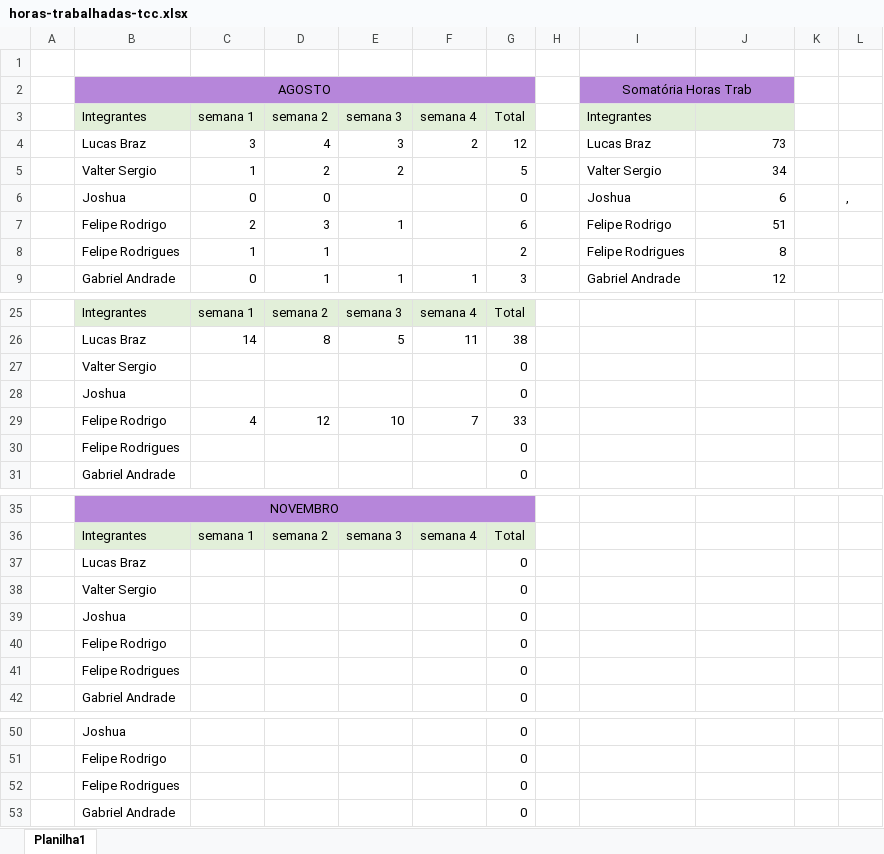
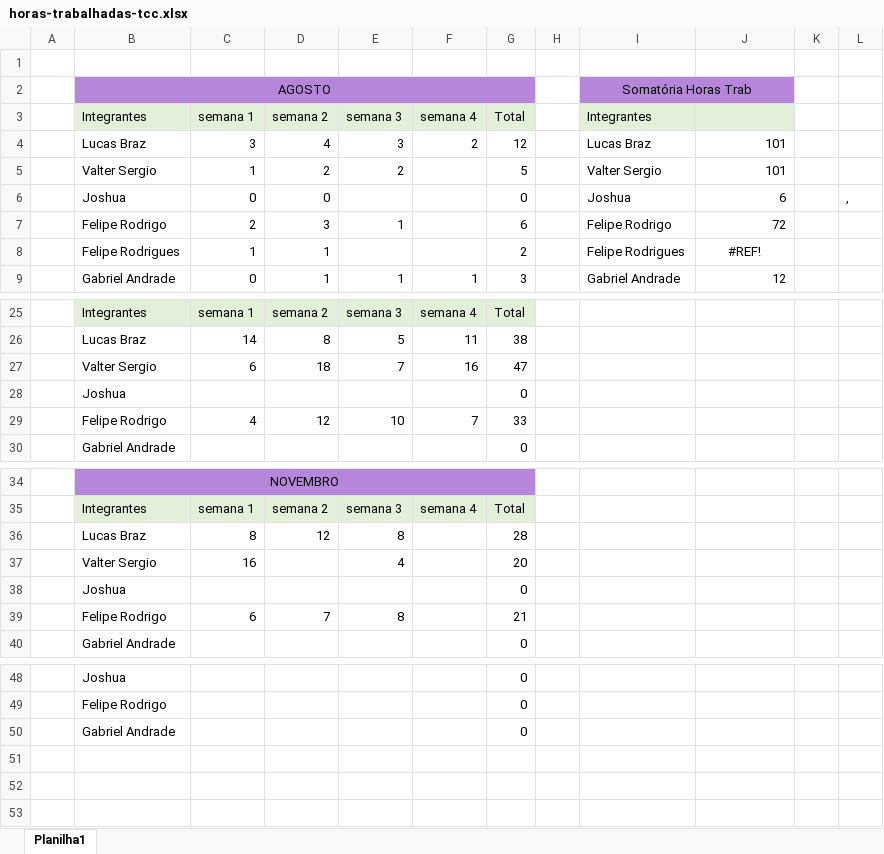
Before and after one commit to ValterRibeiro1994/tcc-etec, an Excel workbook: tcc-documentacao/Planejamento/planilhas/horas-trabalhadas-tcc.xlsx, sheet Planilha1, drawn as a sheet; only a part is shown, gaps mark what is left out; values as stored, in another font and other column widths than the file's, no borders; removed rows and columns are numbered as before the commit, all else as after; the diff names each change by its address in the sheet, - before the commit and + after, or states it on an @@ line.

Commit message:
Horas trabalhadas

```diff
--- a/tcc-documentacao/Planejamento/planilhas/horas-trabalhadas-tcc.xlsx (sheet Planilha1)
+++ b/tcc-documentacao/Planejamento/planilhas/horas-trabalhadas-tcc.xlsx (sheet Planilha1)
-J4: 73
+J4: 101
-J5: 34
+J5: 101
-J7: 51
+J7: 72
-J8: 8
+J8: #REF!
-J8 alignment: right
+J8 alignment: center
-row 27:  | Valter Sergio |  |  |  |  | 0
+row 27:  | Valter Sergio | 6 | 18 | 7 | 16 | 47
-row 30:  | Felipe Rodrigues |  |  |  |  | 0
-row 37:  | Lucas Braz |  |  |  |  | 0
-row 38:  | Valter Sergio |  |  |  |  | 0
+row 36:  | Lucas Braz | 8 | 12 | 8 |  | 28
+row 37:  | Valter Sergio | 16 |  | 4 |  | 20
-row 40:  | Felipe Rodrigo |  |  |  |  | 0
-row 41:  | Felipe Rodrigues |  |  |  |  | 0
+row 39:  | Felipe Rodrigo | 6 | 7 | 8 |  | 21
-row 52:  | Felipe Rodrigues |  |  |  |  | 0
```
Also changed, not shown: formulas that keep their value, 1 other file.
